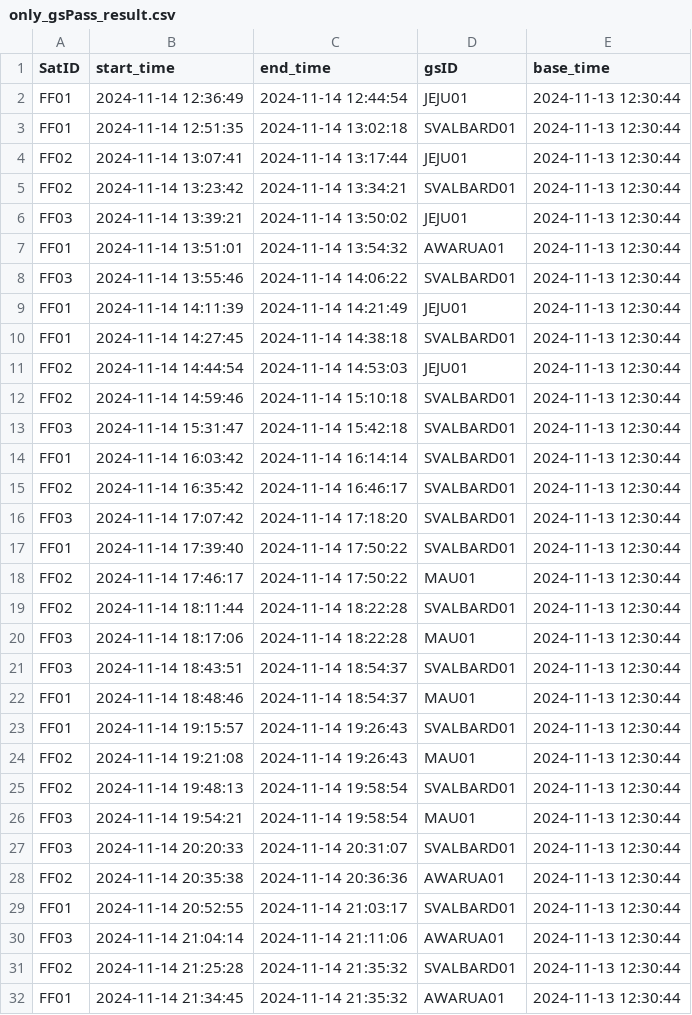
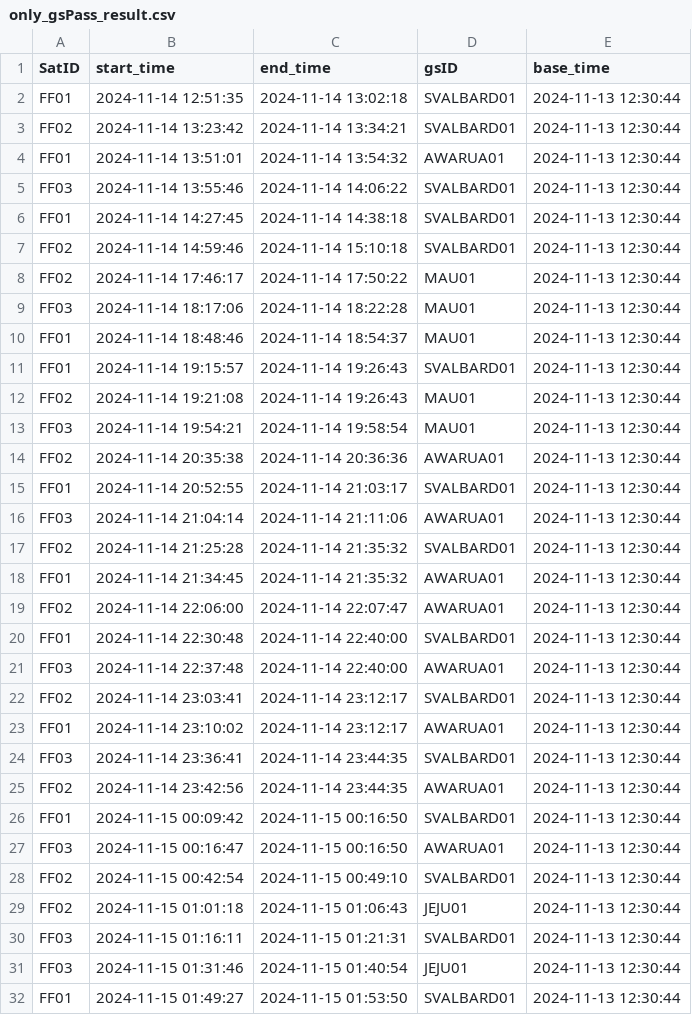
Before and after one commit to robinPixxel/APS_core_ff_demo, a CSV file: src/APS_Python_core/5_output_data/only_gsPass_result.csv, drawn as a sheet; only a part is shown; the shorter side is filled out with more unchanged rows; the diff covers the shown part only; the diff names each change by its address in the sheet, - before the commit and + after, or states it on an @@ line.

```diff
--- a/src/APS_Python_core/5_output_data/only_gsPass_result.csv
+++ b/src/APS_Python_core/5_output_data/only_gsPass_result.csv
-row 2: FF01 | 2024-11-14 12:36:49 | 2024-11-14 12:44:54 | JEJU01 | 2024-11-13 12:30:44
-row 4: FF02 | 2024-11-14 13:07:41 | 2024-11-14 13:17:44 | JEJU01 | 2024-11-13 12:30:44
-row 6: FF03 | 2024-11-14 13:39:21 | 2024-11-14 13:50:02 | JEJU01 | 2024-11-13 12:30:44
-row 9: FF01 | 2024-11-14 14:11:39 | 2024-11-14 14:21:49 | JEJU01 | 2024-11-13 12:30:44
-row 11: FF02 | 2024-11-14 14:44:54 | 2024-11-14 14:53:03 | JEJU01 | 2024-11-13 12:30:44
-row 13: FF03 | 2024-11-14 15:31:47 | 2024-11-14 15:42:18 | SVALBARD01 | 2024-11-13 12:30:44
-row 14: FF01 | 2024-11-14 16:03:42 | 2024-11-14 16:14:14 | SVALBARD01 | 2024-11-13 12:30:44
-row 15: FF02 | 2024-11-14 16:35:42 | 2024-11-14 16:46:17 | SVALBARD01 | 2024-11-13 12:30:44
-row 16: FF03 | 2024-11-14 17:07:42 | 2024-11-14 17:18:20 | SVALBARD01 | 2024-11-13 12:30:44
-row 17: FF01 | 2024-11-14 17:39:40 | 2024-11-14 17:50:22 | SVALBARD01 | 2024-11-13 12:30:44
-row 19: FF02 | 2024-11-14 18:11:44 | 2024-11-14 18:22:28 | SVALBARD01 | 2024-11-13 12:30:44
-row 21: FF03 | 2024-11-14 18:43:51 | 2024-11-14 18:54:37 | SVALBARD01 | 2024-11-13 12:30:44
-row 25: FF02 | 2024-11-14 19:48:13 | 2024-11-14 19:58:54 | SVALBARD01 | 2024-11-13 12:30:44
-row 27: FF03 | 2024-11-14 20:20:33 | 2024-11-14 20:31:07 | SVALBARD01 | 2024-11-13 12:30:44
```
Also changed, not shown: 1 removed row elsewhere in this file, src/APS_Python_core/5_output_data/combined_result.csv, src/APS_Python_core/5_output_data/interpret_extracted_raw_file_df.csv, 6 other files.
